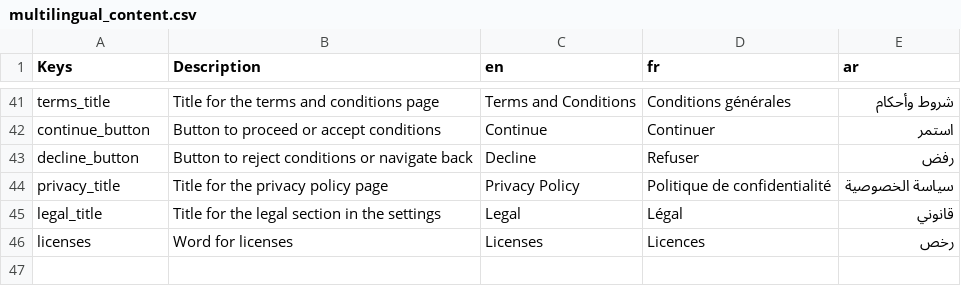
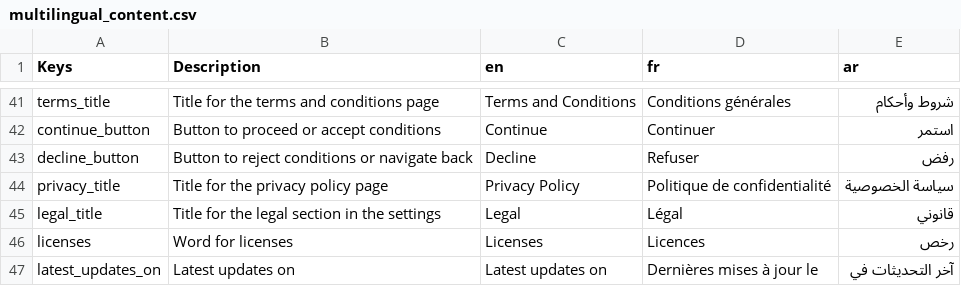
Before and after one commit to lyestarzalt/Dinar-Echange, a CSV file: assets/multilingual_content.csv, drawn as a sheet; only a part is shown, gaps mark what is left out; the diff names each change by its address in the sheet, - before the commit and + after, or states it on an @@ line.

Commit message:
style: remove the list devider from the main list and add build mode in settings ,+  better firebase page tracking  + dart fix

```diff
--- a/assets/multilingual_content.csv
+++ b/assets/multilingual_content.csv
+row 47: latest_updates_on | Latest updates on | Latest updates on | Dernières mises à jour le | آخر التحديثات في
```
Also changed, not shown: 43 other files.
